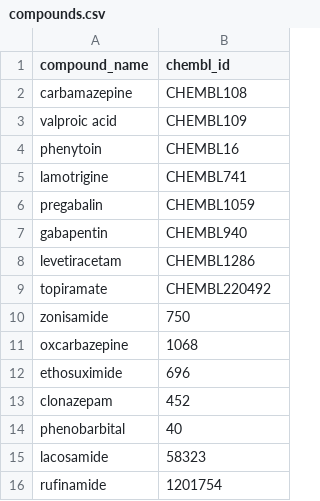
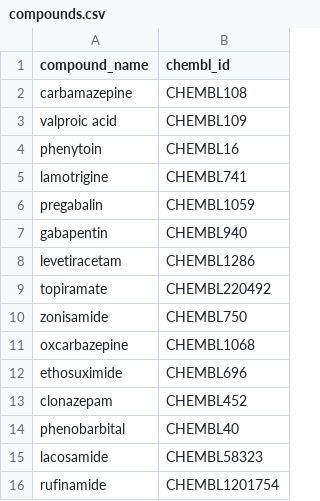
Before and after one commit to topi-chan/Cheminformatics_app, a CSV file: compounds.csv, drawn as a sheet.

Commit message:
fix IDs

```diff
--- a/compounds.csv
+++ b/compounds.csv
@@ -9,8 +9,8 @@ levetiracetam,CHEMBL1286
 topiramate,CHEMBL220492
-zonisamide,750
-oxcarbazepine,1068
-ethosuximide,696
-clonazepam,452
-phenobarbital,40
-lacosamide,58323
-rufinamide,1201754
+zonisamide,CHEMBL750
+oxcarbazepine,CHEMBL1068
+ethosuximide,CHEMBL696
+clonazepam,CHEMBL452
+phenobarbital,CHEMBL40
+lacosamide,CHEMBL58323
+rufinamide,CHEMBL1201754
```
